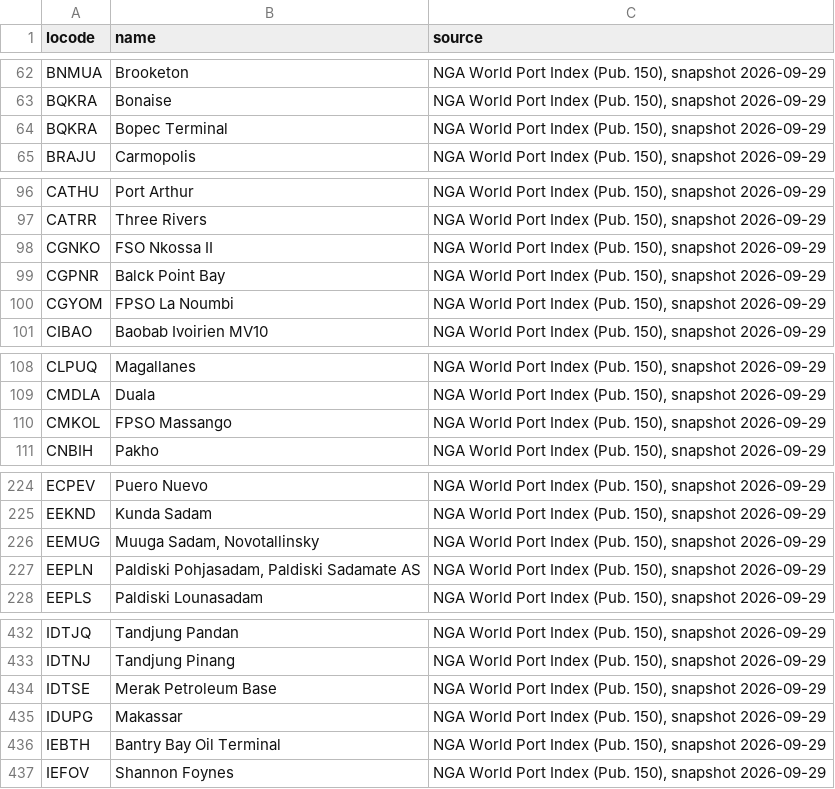
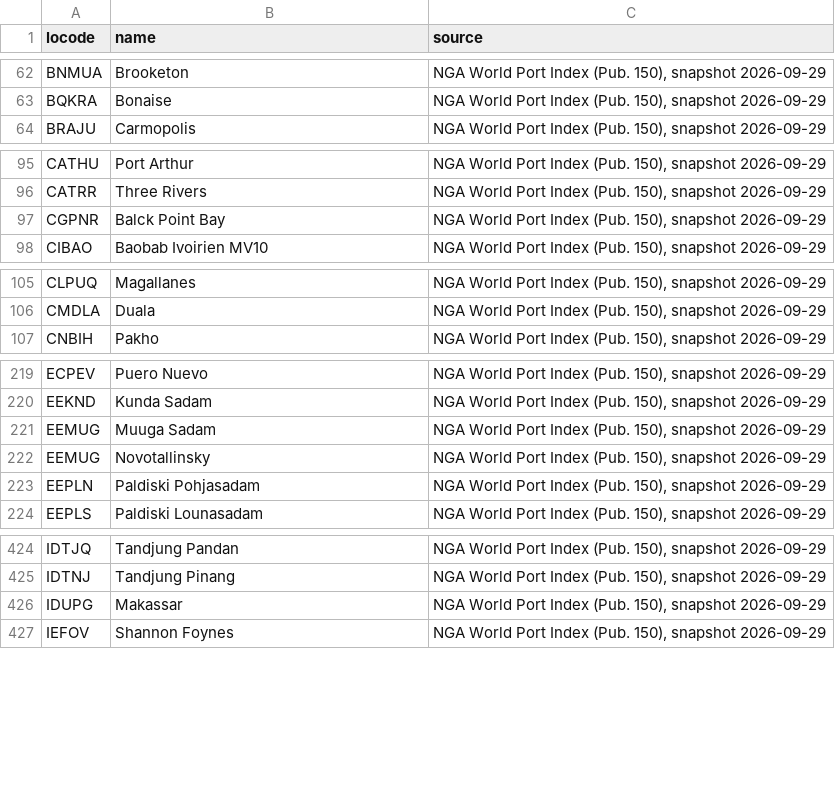
Before and after one commit to Trackberry/seaports, a CSV file: data/sources/alternate_names_wpi.csv, drawn as a sheet; only a part is shown, gaps mark what is left out; the diff covers the shown part only.

Commit message:
fix: clean the alternate names, count them as table changes
A main name now always beats an alternate: a name that is another port's own name in the same country is dropped, and so is a name that two or more ports of a country share as alternates (Mejillones on CLANF, Aberdeen on GBACV, Sakai on JPOSA, Bruxelles on three Belgian ports).

The World Port Index column is split on ";" and ",", and vessel (FSO, FPSO, FSPO, MV), terminal, base, oil, naval, Sadamate, petroleum and company (AS) names, country names and fragments under four characters are filtered. A reviewed data/sources/alternate_names_rejected.csv drops the wrong-place names that got past, whichever source offers them. A UN/LOCODE parenthesis is read only when it is one plain name of at least four characters, not a list, a former name, a facility or a zone.

Changes to alternate_names count as table changes: Seaports::Diff reads the column, counts changed, added and removed names, adds a Names section to the summary, and the changelog entry mentions them, so a names-only change is a release and not "sources". "Alternate Port Name" is now a required WPI column, and a refresh that loses more than 5% of the names already used is refused. Also fixes the Diff tests that sat below a private keyword and never ran.

The changelog now notes that Port#to_h, members and deconstruct gain a key and that 1.5.0 Marshal data will not load. The empty names list is one shared frozen array.

```diff
--- a/data/sources/alternate_names_wpi.csv
+++ b/data/sources/alternate_names_wpi.csv
@@ -63,3 +63,2 @@ BNMUA,Brooketon,"NGA World Port Index (Pub. 150), snapshot 2026-09-29"
 BQKRA,Bonaise,"NGA World Port Index (Pub. 150), snapshot 2026-09-29"
-BQKRA,Bopec Terminal,"NGA World Port Index (Pub. 150), snapshot 2026-09-29"
 BRAJU,Carmopolis,"NGA World Port Index (Pub. 150), snapshot 2026-09-29"
@@ -97,5 +96,3 @@ CATHU,Port Arthur,"NGA World Port Index (Pub. 150), snapshot 2026-09-29"
 CATRR,Three Rivers,"NGA World Port Index (Pub. 150), snapshot 2026-09-29"
-CGNKO,FSO Nkossa II,"NGA World Port Index (Pub. 150), snapshot 2026-09-29"
 CGPNR,Balck Point Bay,"NGA World Port Index (Pub. 150), snapshot 2026-09-29"
-CGYOM,FPSO La Noumbi,"NGA World Port Index (Pub. 150), snapshot 2026-09-29"
 CIBAO,Baobab Ivoirien MV10,"NGA World Port Index (Pub. 150), snapshot 2026-09-29"
@@ -109,3 +106,2 @@ CLPUQ,Magallanes,"NGA World Port Index (Pub. 150), snapshot 2026-09-29"
 CMDLA,Duala,"NGA World Port Index (Pub. 150), snapshot 2026-09-29"
-CMKOL,FPSO Massango,"NGA World Port Index (Pub. 150), snapshot 2026-09-29"
 CNBIH,Pakho,"NGA World Port Index (Pub. 150), snapshot 2026-09-29"
@@ -225,4 +220,5 @@ ECPEV,Puero Nuevo,"NGA World Port Index (Pub. 150), snapshot 2026-09-29"
 EEKND,Kunda Sadam,"NGA World Port Index (Pub. 150), snapshot 2026-09-29"
-EEMUG,"Muuga Sadam, Novotallinsky","NGA World Port Index (Pub. 150), snapshot 2026-09-29"
-EEPLN,"Paldiski Pohjasadam,  Paldiski Sadamate AS","NGA World Port Index (Pub. 150), snapshot 2026-09-29"
+EEMUG,Muuga Sadam,"NGA World Port Index (Pub. 150), snapshot 2026-09-29"
+EEMUG,Novotallinsky,"NGA World Port Index (Pub. 150), snapshot 2026-09-29"
+EEPLN,Paldiski Pohjasadam,"NGA World Port Index (Pub. 150), snapshot 2026-09-29"
 EEPLS,Paldiski Lounasadam,"NGA World Port Index (Pub. 150), snapshot 2026-09-29"
@@ -433,5 +425,3 @@ IDTJQ,Tandjung Pandan,"NGA World Port Index (Pub. 150), snapshot 2026-09-29"
 IDTNJ,Tandjung Pinang,"NGA World Port Index (Pub. 150), snapshot 2026-09-29"
-IDTSE,Merak Petroleum Base,"NGA World Port Index (Pub. 150), snapshot 2026-09-29"
 IDUPG,Makassar,"NGA World Port Index (Pub. 150), snapshot 2026-09-29"
-IEBTH,Bantry Bay Oil Terminal,"NGA World Port Index (Pub. 150), snapshot 2026-09-29"
 IEFOV,Shannon Foynes,"NGA World Port Index (Pub. 150), snapshot 2026-09-29"
```
Also changed, not shown: 19 removed rows elsewhere in this file, 16 other files.
